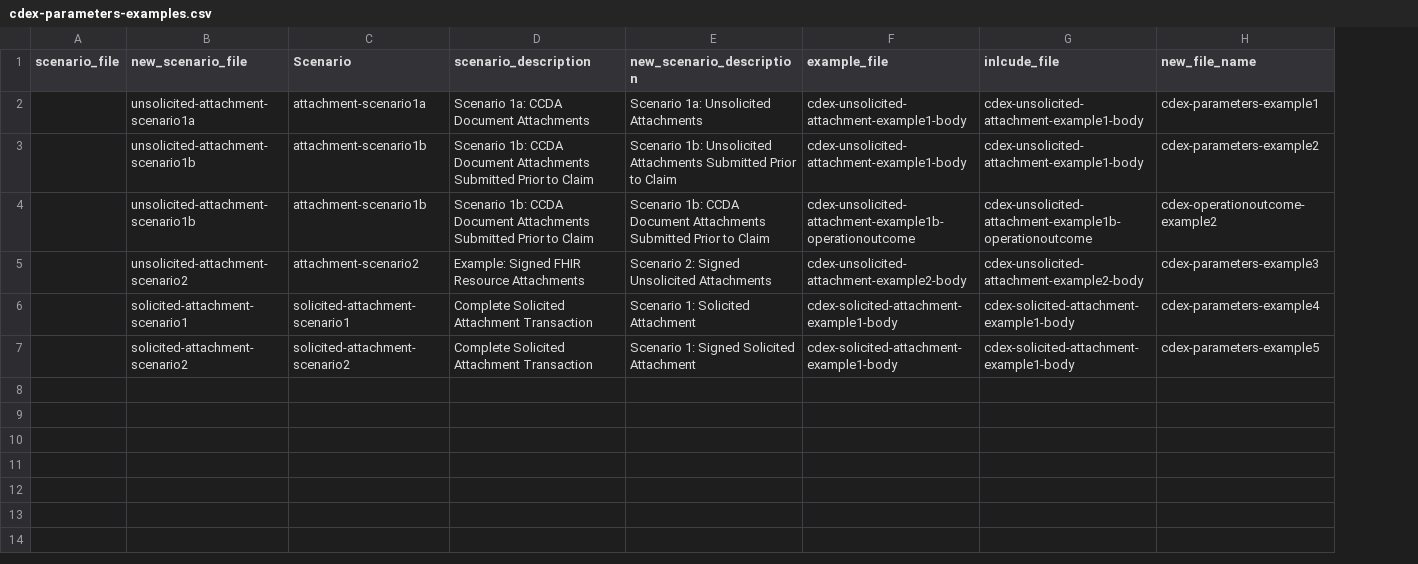
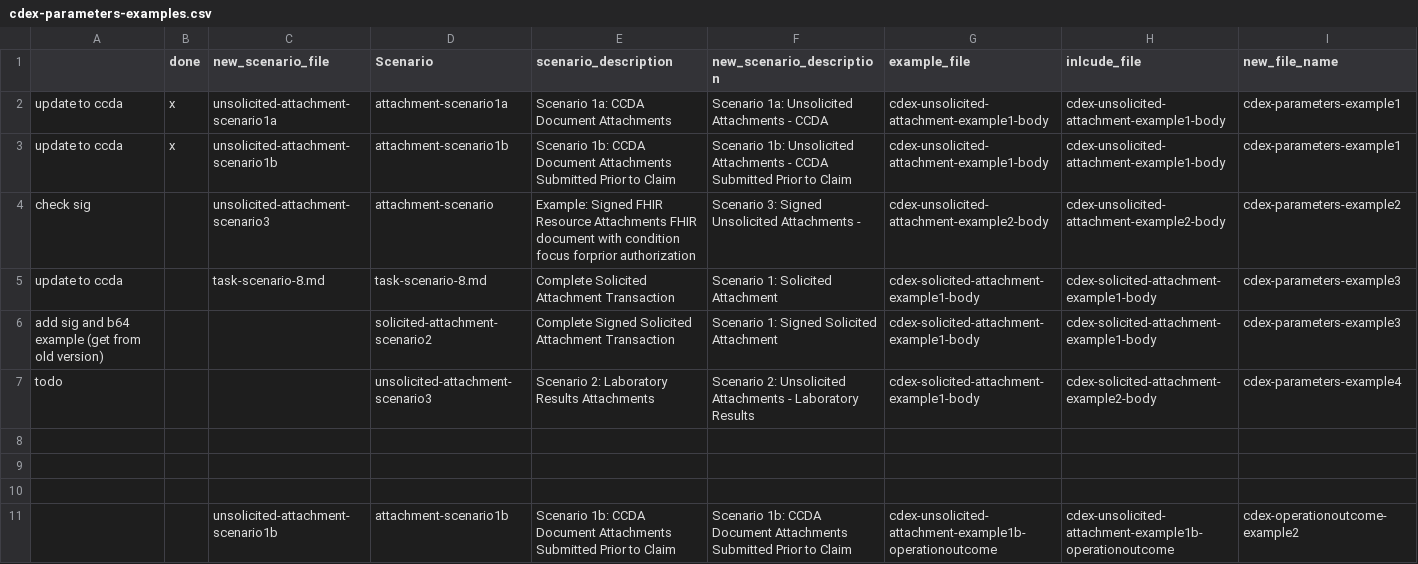
Before and after one commit to HL7/davinci-ecdx, a CSV file: input/examples-yaml/cdex-parameters-examples.csv, drawn as a sheet; removed rows and columns are numbered as before the commit, all else as after; the diff names each change by its address in the sheet, - before the commit and + after, or states it on an @@ line.

Commit message:
**Applied:** Add CCDA example and Correct PDF example FHIR-37655

```diff
--- a/input/examples-yaml/cdex-parameters-examples.csv
+++ b/input/examples-yaml/cdex-parameters-examples.csv
-column A (scenario_file), empty
+column A, rows 2-3: update to ccda | update to ccda
+column B (done), rows 2-3: x | x
-F2 (new_scenario_description): Scenario 1a: Unsolicited Attachments
+F2 (new_scenario_description): Scenario 1a: Unsolicited Attachments - CCDA
-F3 (new_scenario_description): …Unsolicited Attachments Submitted Prior…
+F3 (new_scenario_description): …Unsolicited Attachments - CCDA Submitted Prior…
-I3 (new_file_name): cdex-parameters-example2
+I3 (new_file_name): cdex-parameters-example1
+row 4: check sig |  | unsolicited-attachment-scenario3 | attachment-scenario | Example: Signed FHIR Resource Attachments FHIR document with condition focus forprior authorization | Scenario 3: Signed Unsolicited Attachments - | cdex-unsolicited-attachment-example2-body | cdex-unsolicited-attachment-example2-body | cdex-parameters-example2
+row 5: update to ccda |  | task-scenario-8.md | task-scenario-8.md | Complete Solicited Attachment Transaction | Scenario 1: Solicited Attachment | cdex-solicited-attachment-example1-body | cdex-solicited-attachment-example1-body | cdex-parameters-example3
+row 6: add sig and b64 example (get from old version) |  |  | solicited-attachment-scenario2 | Complete Signed Solicited Attachment Transaction | Scenario 1: Signed Solicited Attachment | cdex-solicited-attachment-example1-body | cdex-solicited-attachment-example1-body | cdex-parameters-example3
+row 7: todo |  |  | unsolicited-attachment-scenario3 | Scenario 2: Laboratory Results Attachments | Scenario 2: Unsolicited Attachments - Laboratory Results | cdex-solicited-attachment-example1-body | cdex-solicited-attachment-example2-body | cdex-parameters-example4
+row 8: (empty)
+row 9: (empty)
+row 10: (empty)
-row 5:  | unsolicited-attachment-scenario2 | attachment-scenario2 | Example: Signed FHIR Resource Attachments | Scenario 2: Signed Unsolicited Attachments | cdex-unsolicited-attachment-example2-body | cdex-unsolicited-attachment-example2-body | cdex-parameters-example3
-row 6:  | solicited-attachment-scenario1 | solicited-attachment-scenario1 | Complete Solicited Attachment Transaction | Scenario 1: Solicited Attachment | cdex-solicited-attachment-example1-body | cdex-solicited-attachment-example1-body | cdex-parameters-example4
-row 7:  | solicited-attachment-scenario2 | solicited-attachment-scenario2 | Complete Solicited Attachment Transaction | Scenario 1: Signed Solicited Attachment | cdex-solicited-attachment-example1-body | cdex-solicited-attachment-example1-body | cdex-parameters-example5
```
Also changed, not shown: input/examples-yaml/cdex-task-examples.csv, 56 other files.
